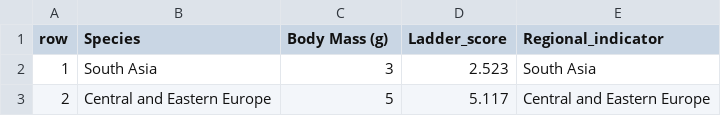
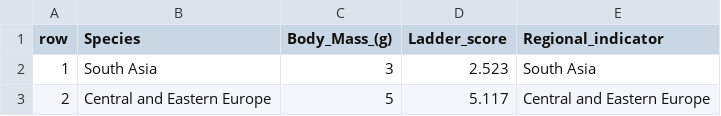
Before and after one commit to 2311ajay/FIT3179-Vega-Lite, a CSV file: data/world-happiness-report-2021.csv, drawn as a sheet; only a part is shown.

Commit message:
Update world-happiness-report-2021.csv

```diff
--- a/data/world-happiness-report-2021.csv
+++ b/data/world-happiness-report-2021.csv
@@ -1,2 +1,2 @@
-"row","Species","Body Mass (g)","Ladder_score","Regional_indicator"
+"row","Species","Body_Mass_(g)","Ladder_score","Regional_indicator"
 "1","South Asia",3,2.523,"South Asia"
```
